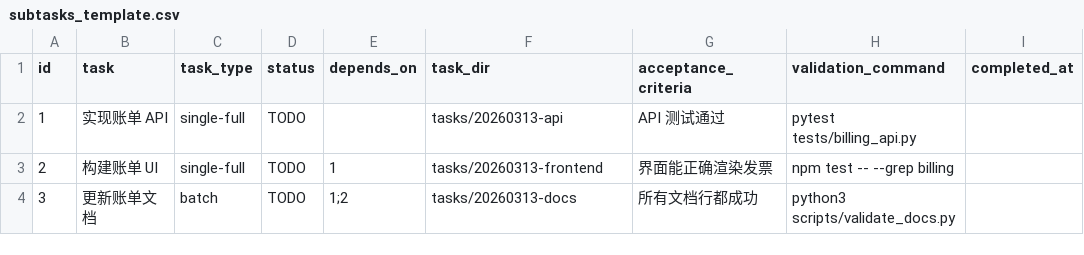
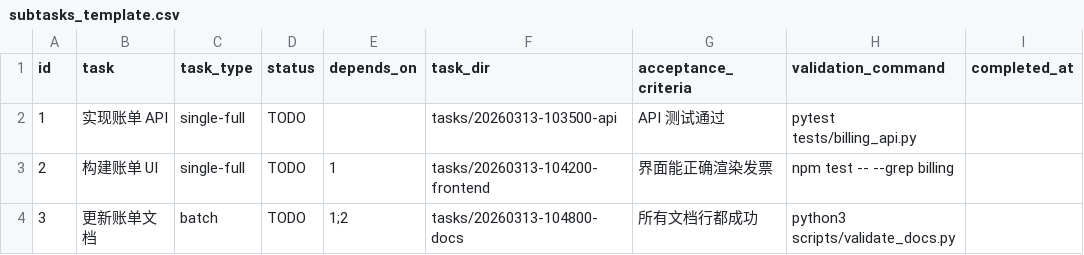
Before and after one commit to huanglune/skills, a CSV file: codex/taskmaster/assets/subtasks_template.csv, drawn as a sheet; only a part is shown; the diff names each change by its address in the sheet, - before the commit and + after, or states it on an @@ line.

Commit message:
fix: default taskmaster names to Shanghai timestamps

```diff
--- a/codex/taskmaster/assets/subtasks_template.csv
+++ b/codex/taskmaster/assets/subtasks_template.csv
-F2 (task_dir): tasks/20260313-api
+F2 (task_dir): tasks/20260313-103500-api
-F3 (task_dir): tasks/20260313-frontend
+F3 (task_dir): tasks/20260313-104200-frontend
-F4 (task_dir): tasks/20260313-docs
+F4 (task_dir): tasks/20260313-104800-docs
```
Also changed, not shown: 5 other files.
